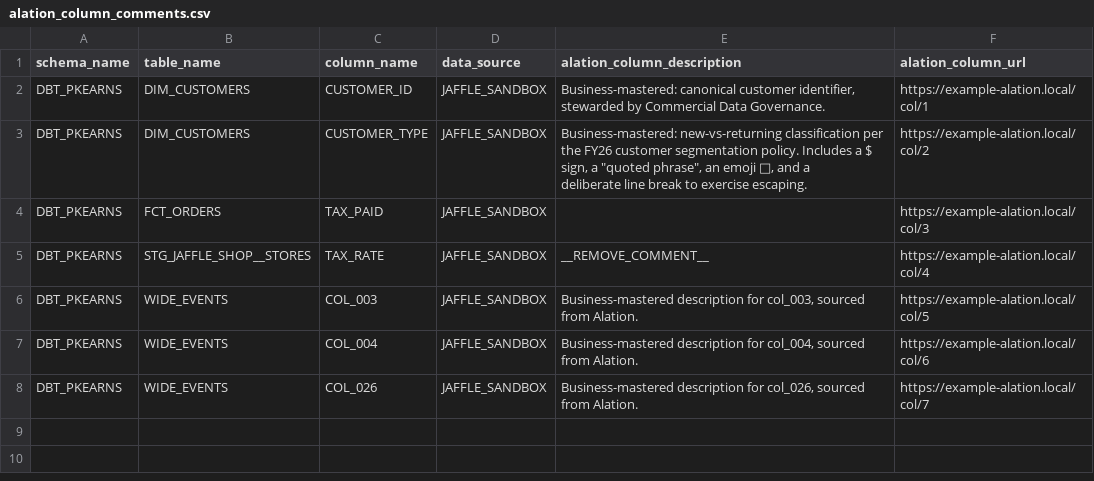
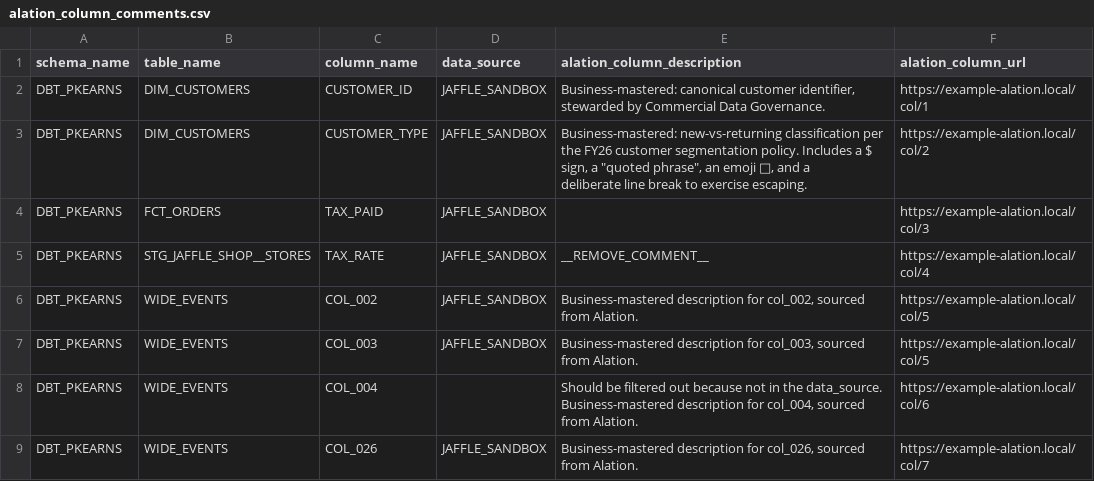
Before and after one commit to patkearns10/simple_dbt, a CSV file: seeds/alation_column_comments.csv, drawn as a sheet.

```diff
--- a/seeds/alation_column_comments.csv
+++ b/seeds/alation_column_comments.csv
@@ -6,4 +6,5 @@ DBT_PKEARNS,FCT_ORDERS,TAX_PAID,JAFFLE_SANDBOX,,https://example-alation.local/co
 DBT_PKEARNS,STG_JAFFLE_SHOP__STORES,TAX_RATE,JAFFLE_SANDBOX,__REMOVE_COMMENT__,https://example-alation.local/col/4
+DBT_PKEARNS,WIDE_EVENTS,COL_002,JAFFLE_SANDBOX,"Business-mastered description for col_002, sourced from Alation.",https://example-alation.local/col/5
 DBT_PKEARNS,WIDE_EVENTS,COL_003,JAFFLE_SANDBOX,"Business-mastered description for col_003, sourced from Alation.",https://example-alation.local/col/5
-DBT_PKEARNS,WIDE_EVENTS,COL_004,JAFFLE_SANDBOX,"Business-mastered description for col_004, sourced from Alation.",https://example-alation.local/col/6
+DBT_PKEARNS,WIDE_EVENTS,COL_004,,"Should be filtered out because not in the data_source. Business-mastered description for col_004, sourced from Alation.",https://example-alation.local/col/6
 DBT_PKEARNS,WIDE_EVENTS,COL_026,JAFFLE_SANDBOX,"Business-mastered description for col_026, sourced from Alation.",https://example-alation.local/col/7
```
Also changed, not shown: 4 other files.
